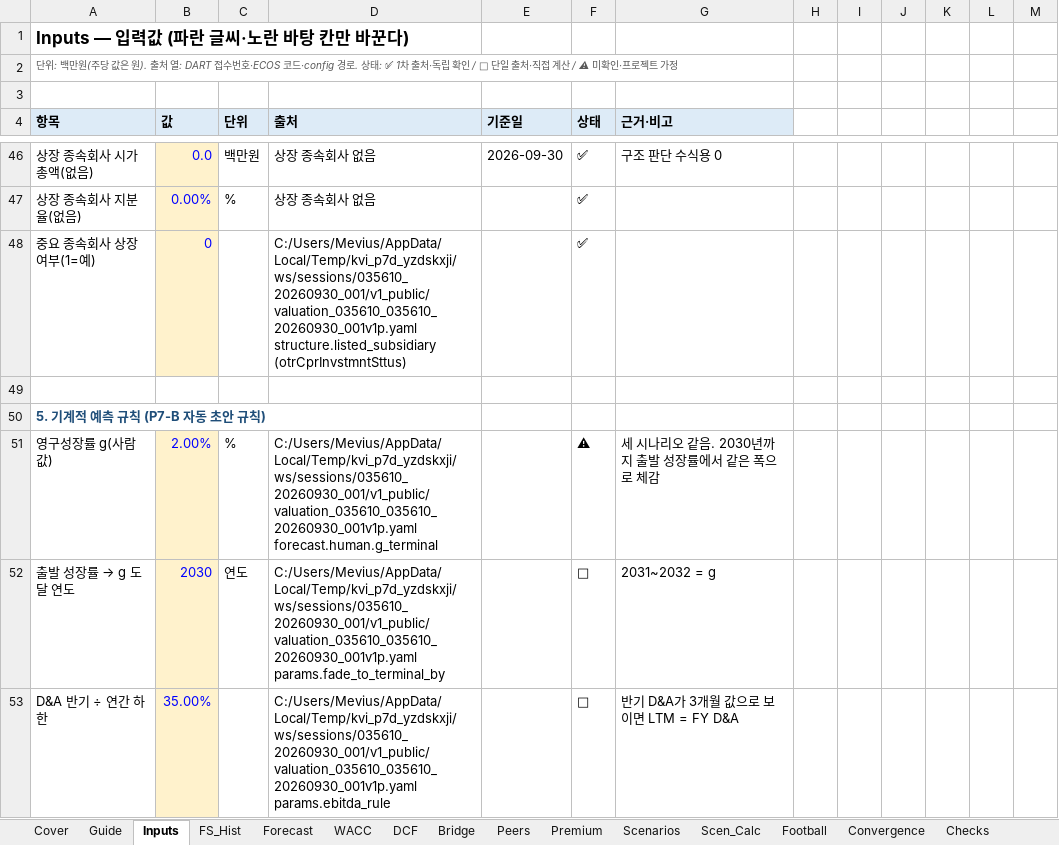
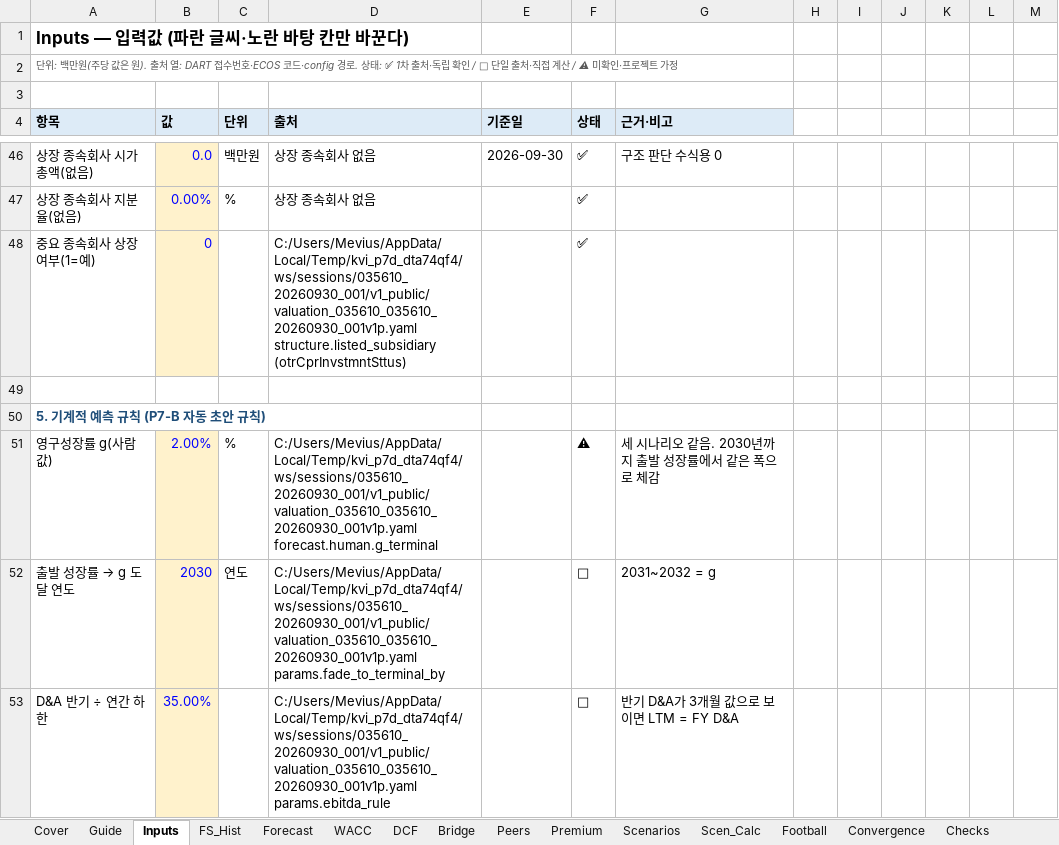
Before and after one commit to Mevius-Skyblue/korea-valuation-insights, an Excel workbook: examples/035610_sotp_associate/035610_model_example.xlsx, sheet Inputs, drawn as a sheet; only a part is shown, gaps mark what is left out; values as stored, in another font and other column widths than the file's, no borders; the diff covers the shown part only; the diff names each change by its address in the sheet, - before the commit and + after, or states it on an @@ line.

```diff
--- a/examples/035610_sotp_associate/035610_model_example.xlsx (sheet Inputs)
+++ b/examples/035610_sotp_associate/035610_model_example.xlsx (sheet Inputs)
-D48 (출처): C:/Users/Mevius/AppData/Local/Temp/kvi_p7d_yzdskxji/ws/sessions/035610_20260930_001/v1_public/valuation_035610_035610_20260930_001v1p.yaml structure.listed_subsidiary (otrCprInvstmntSttus)
+D48 (출처): C:/Users/Mevius/AppData/Local/Temp/kvi_p7d_dta74qf4/ws/sessions/035610_20260930_001/v1_public/valuation_035610_035610_20260930_001v1p.yaml structure.listed_subsidiary (otrCprInvstmntSttus)
-D51 (출처): C:/Users/Mevius/AppData/Local/Temp/kvi_p7d_yzdskxji/ws/sessions/035610_20260930_001/v1_public/valuation_035610_035610_20260930_001v1p.yaml forecast.human.g_terminal
+D51 (출처): C:/Users/Mevius/AppData/Local/Temp/kvi_p7d_dta74qf4/ws/sessions/035610_20260930_001/v1_public/valuation_035610_035610_20260930_001v1p.yaml forecast.human.g_terminal
-D52 (출처): C:/Users/Mevius/AppData/Local/Temp/kvi_p7d_yzdskxji/ws/sessions/035610_20260930_001/v1_public/valuation_035610_035610_20260930_001v1p.yaml params.fade_to_terminal_by
+D52 (출처): C:/Users/Mevius/AppData/Local/Temp/kvi_p7d_dta74qf4/ws/sessions/035610_20260930_001/v1_public/valuation_035610_035610_20260930_001v1p.yaml params.fade_to_terminal_by
-D53 (출처): C:/Users/Mevius/AppData/Local/Temp/kvi_p7d_yzdskxji/ws/sessions/035610_20260930_001/v1_public/valuation_035610_035610_20260930_001v1p.yaml params.ebitda_rule
+D53 (출처): C:/Users/Mevius/AppData/Local/Temp/kvi_p7d_dta74qf4/ws/sessions/035610_20260930_001/v1_public/valuation_035610_035610_20260930_001v1p.yaml params.ebitda_rule
```
Also changed, not shown: 16 edited cells elsewhere in this sheet, sheet Judgements, sheet Cover, examples/036200_general/036200_model_example.xlsx, 13 other files.
